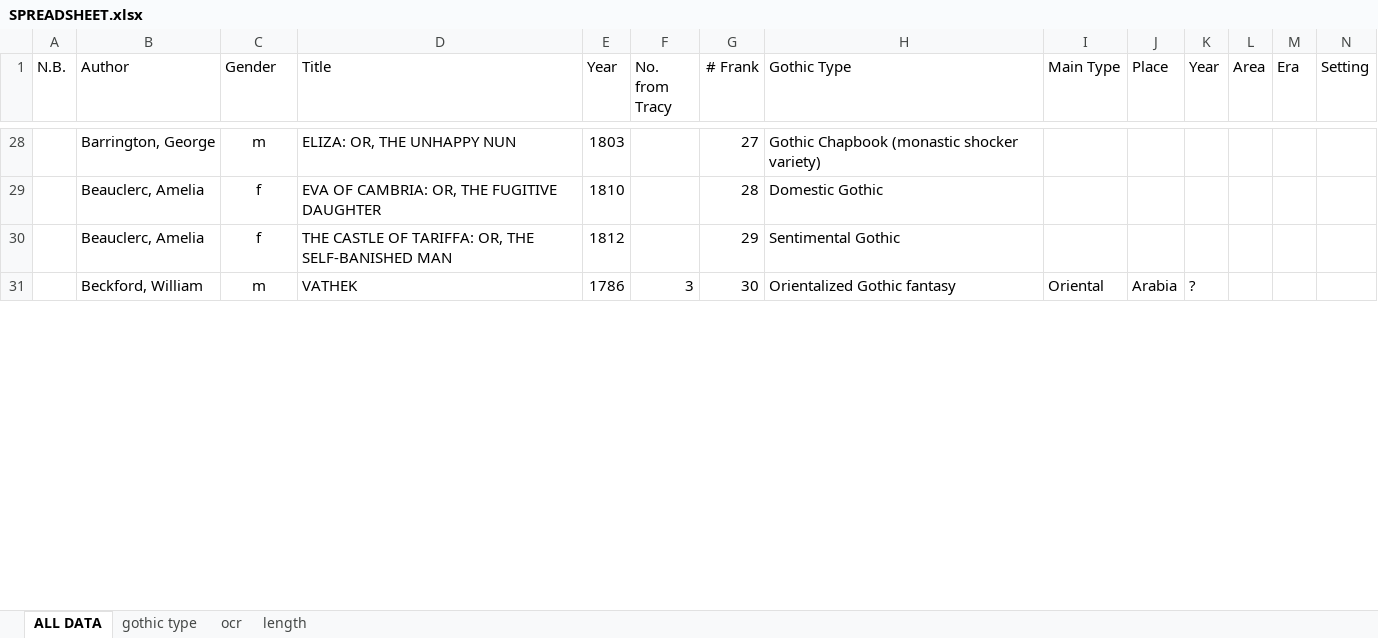
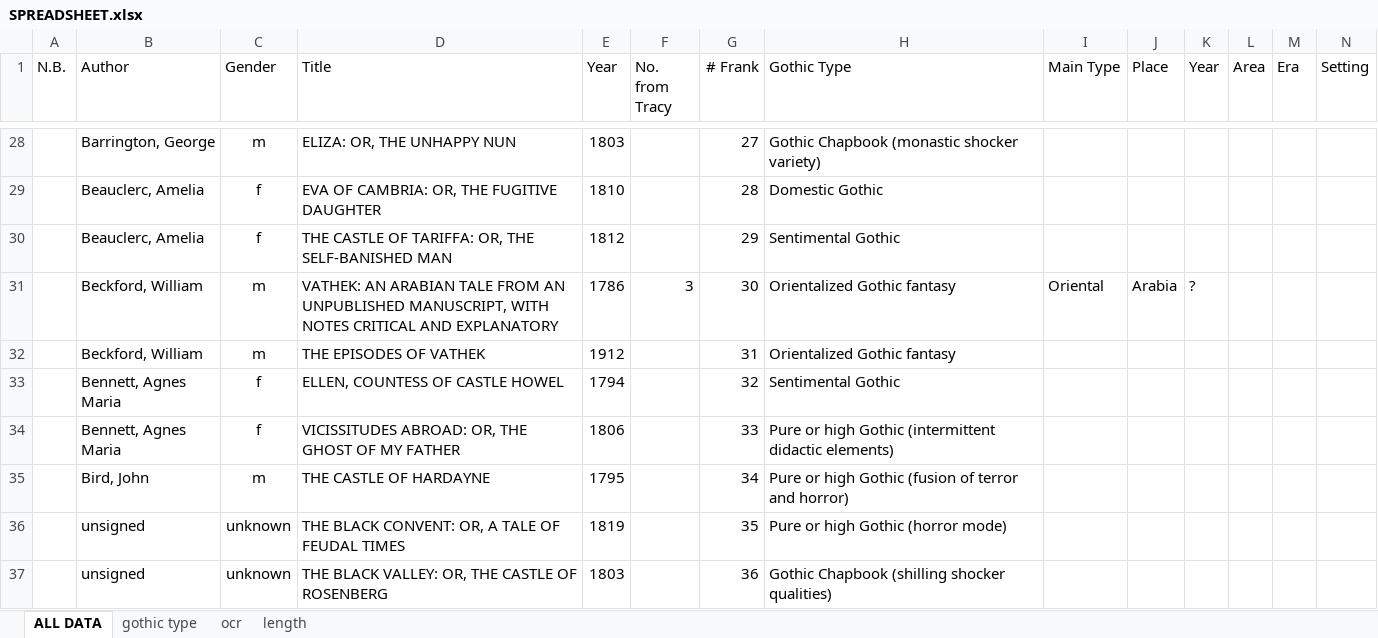
Before and after one commit to lawrenceevalyn/MASTERS-ESSAY, an Excel workbook: SPREADSHEET.xlsx, sheet ALL DATA, drawn as a sheet; only a part is shown, gaps mark what is left out; values as stored, in another font and other column widths than the file's, no borders; rows hold the shown columns only; the diff covers the shown part only; the diff names each change by its address in the sheet, - before the commit and + after, or states it on an @@ line.

Commit message:
gothic types to F50

```diff
--- a/SPREADSHEET.xlsx (sheet ALL DATA)
+++ b/SPREADSHEET.xlsx (sheet ALL DATA)
-D31 (Title): VATHEK
+D31 (Title): VATHEK: AN ARABIAN TALE FROM AN UNPUBLISHED MANUSCRIPT, WITH NOTES CRITICAL AND EXPLANATORY
+row 32:  | Beckford, William | m | THE EPISODES OF VATHEK | 1912 |  | 31 | Orientalized Gothic fantasy
+row 33:  | Bennett, Agnes Maria | f | ELLEN, COUNTESS OF CASTLE HOWEL | 1794 |  | 32 | Sentimental Gothic
+row 34:  | Bennett, Agnes Maria | f | VICISSITUDES ABROAD: OR, THE GHOST OF MY FATHER | 1806 |  | 33 | Pure or high Gothic (intermittent didactic elements)
+row 35:  | Bird, John | m | THE CASTLE OF HARDAYNE | 1795 |  | 34 | Pure or high Gothic (fusion of terror and horror)
+row 36:  | unsigned | unknown | THE BLACK CONVENT: OR, A TALE OF FEUDAL TIMES | 1819 |  | 35 | Pure or high Gothic (horror mode)
+row 37:  | unsigned | unknown | THE BLACK VALLEY: OR, THE CASTLE OF ROSENBERG | 1803 |  | 36 | Gothic Chapbook (shilling shocker qualities)
```
Also changed, not shown: 7 added rows, 1 removed row, 7 edited cells and cell formats elsewhere in this sheet.
